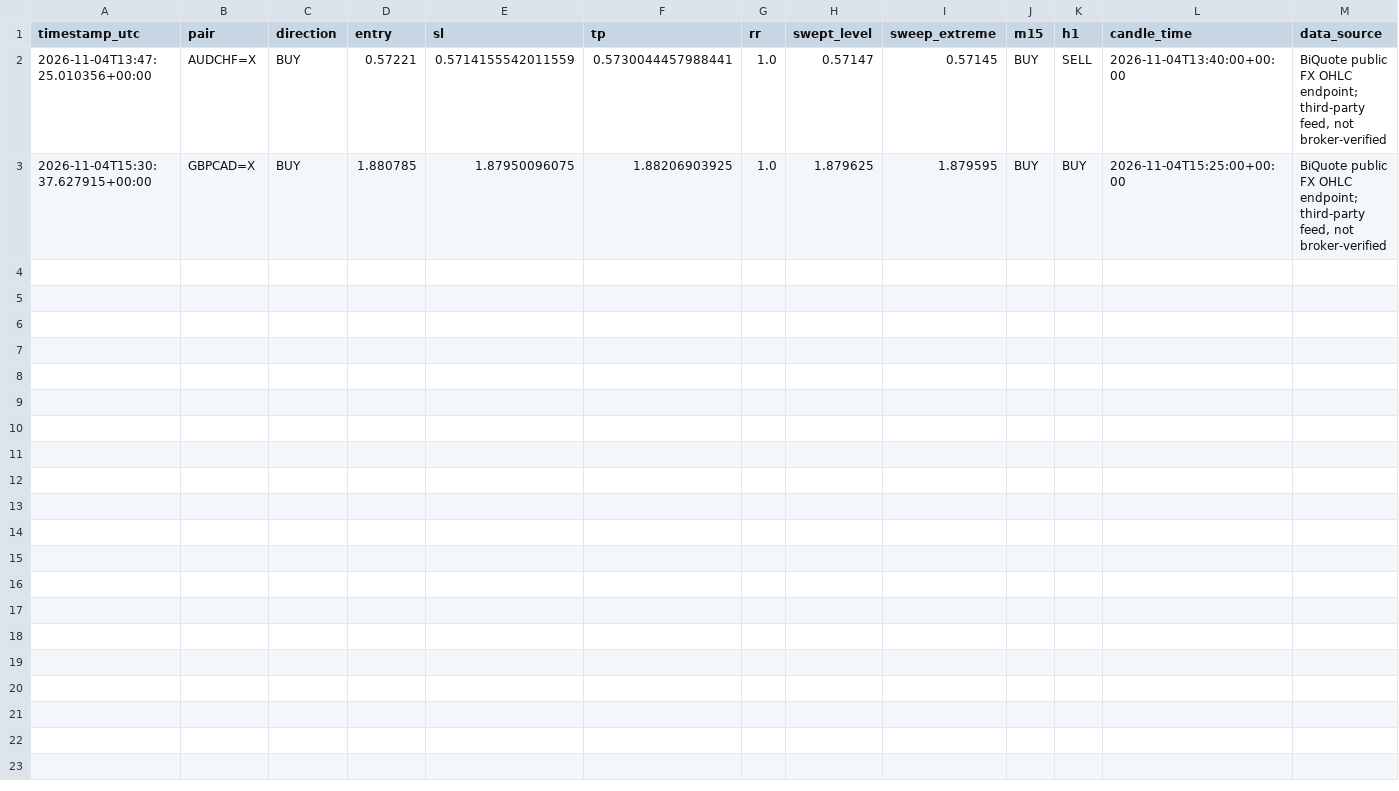
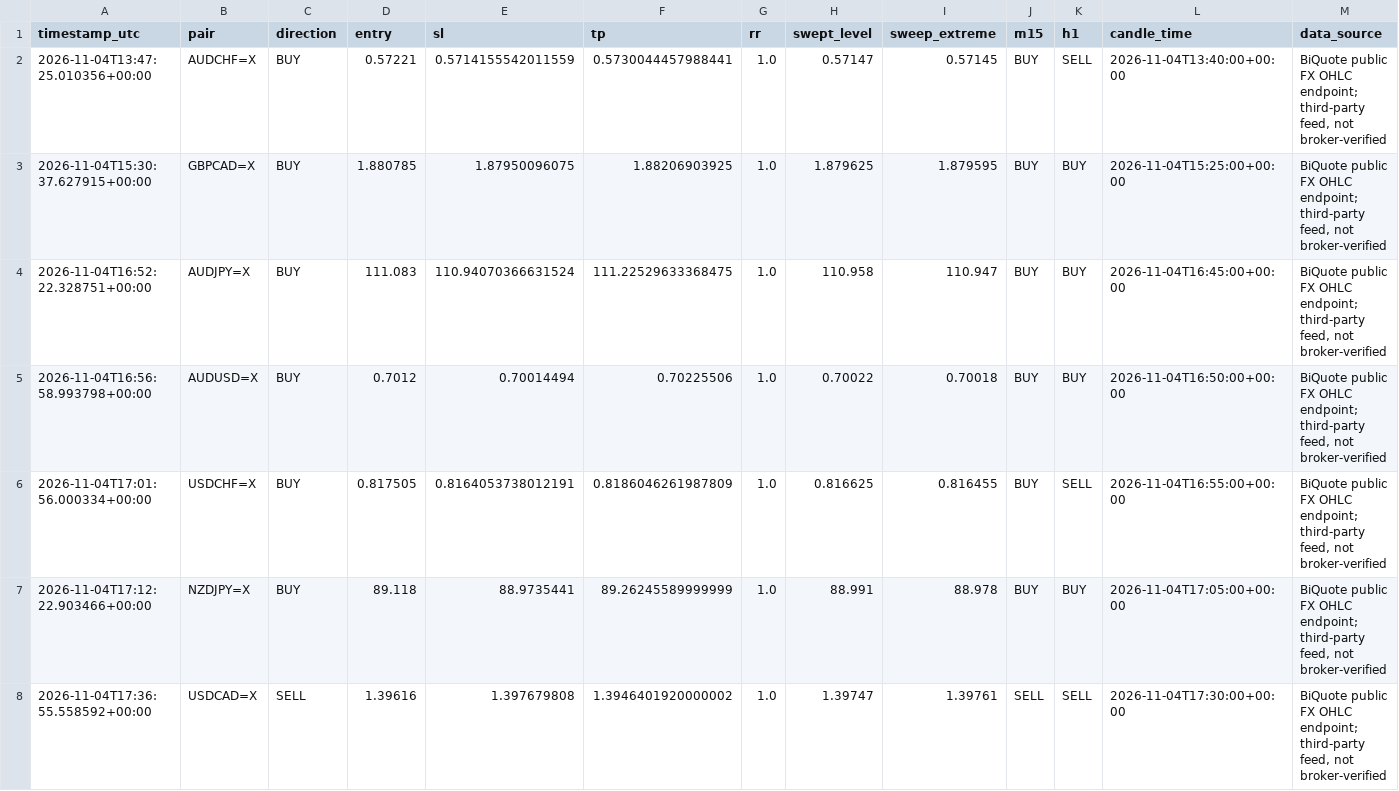
Before and after one commit to 81dwallington-source/Forex-alert-bot, a CSV file: liquidity_sweep_log.csv, drawn as a sheet; only a part is shown; rows hold the shown columns only; the diff names each change by its address in the sheet, - before the commit and + after, or states it on an @@ line.

```diff
--- a/liquidity_sweep_log.csv
+++ b/liquidity_sweep_log.csv
+row 4: 2026-11-04T16:52:22.328751+00:00 | AUDJPY=X | BUY | 111.083 | 110.94070366631524 | 111.22529633368475 | 1.0 | 110.958 | 110.947 | BUY | BUY | 2026-11-04T16:45:00+00:00 | BiQuote public FX OHLC endpoint; third-party feed, not broker-verified
+row 5: 2026-11-04T16:56:58.993798+00:00 | AUDUSD=X | BUY | 0.7012 | 0.70014494 | 0.70225506 | 1.0 | 0.70022 | 0.70018 | BUY | BUY | 2026-11-04T16:50:00+00:00 | BiQuote public FX OHLC endpoint; third-party feed, not broker-verified
+row 6: 2026-11-04T17:01:56.000334+00:00 | USDCHF=X | BUY | 0.817505 | 0.8164053738012191 | 0.8186046261987809 | 1.0 | 0.816625 | 0.816455 | BUY | SELL | 2026-11-04T16:55:00+00:00 | BiQuote public FX OHLC endpoint; third-party feed, not broker-verified
+row 7: 2026-11-04T17:12:22.903466+00:00 | NZDJPY=X | BUY | 89.118 | 88.9735441 | 89.26245589999999 | 1.0 | 88.991 | 88.978 | BUY | BUY | 2026-11-04T17:05:00+00:00 | BiQuote public FX OHLC endpoint; third-party feed, not broker-verified
+row 8: 2026-11-04T17:36:55.558592+00:00 | USDCAD=X | SELL | 1.39616 | 1.397679808 | 1.3946401920000002 | 1.0 | 1.39747 | 1.39761 | SELL | SELL | 2026-11-04T17:30:00+00:00 | BiQuote public FX OHLC endpoint; third-party feed, not broker-verified
```
Also changed, not shown: 1 other file.
